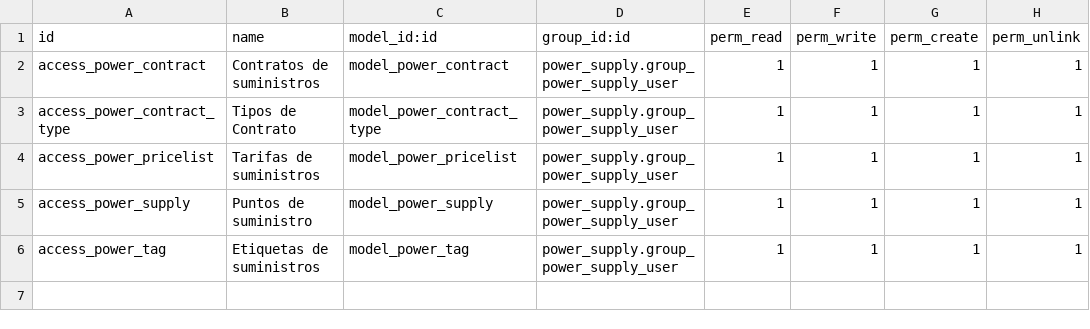
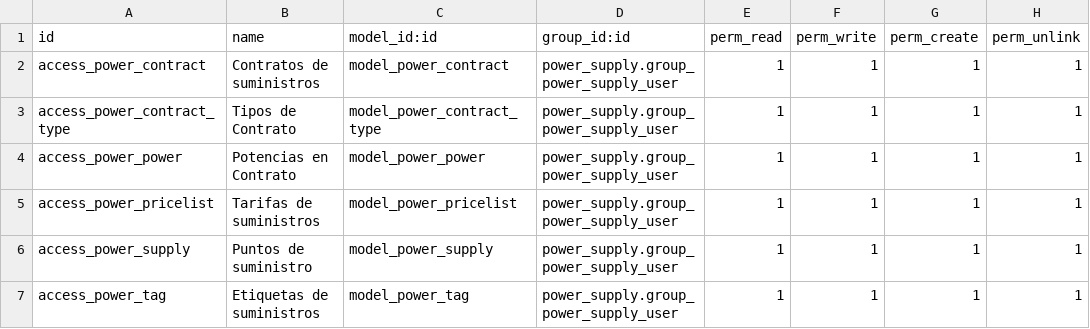
Before and after one commit to bsrmariem/addons-konery, a CSV file: power_supply/security/ir.model.access.csv, drawn as a sheet.

Commit message:
power supply v1

```diff
--- a/power_supply/security/ir.model.access.csv
+++ b/power_supply/security/ir.model.access.csv
@@ -3,2 +3,3 @@ access_power_contract,Contratos de suministros,model_power_contract,power_supply
 access_power_contract_type,Tipos de Contrato,model_power_contract_type,power_supply.group_power_supply_user,1,1,1,1
+access_power_power,Potencias en Contrato,model_power_power,power_supply.group_power_supply_user,1,1,1,1
 access_power_pricelist,Tarifas de suministros,model_power_pricelist,power_supply.group_power_supply_user,1,1,1,1
```
Also changed, not shown: 5 other files.
